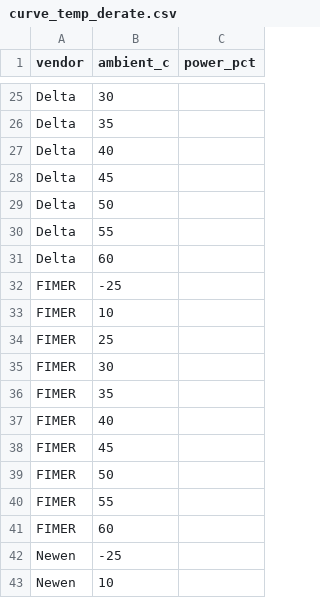
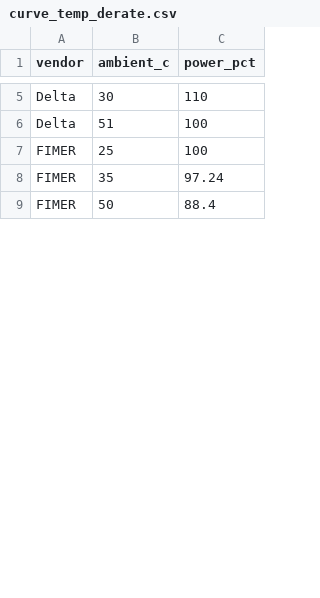
Before and after one commit to mayurtailor110-eng/PCS---A-to-A-comparison, a CSV file: curve_temp_derate.csv, drawn as a sheet; only a part is shown, gaps mark what is left out; removed rows and columns are numbered as before the commit, all else as after; the diff covers the shown part only; the diff names each change by its address in the sheet, - before the commit and + after, or states it on an @@ line.

```diff
--- a/curve_temp_derate.csv
+++ b/curve_temp_derate.csv
-C5 (power_pct): (empty)
+C5 (power_pct): 110
-B6 (ambient_c): 35
+B6 (ambient_c): 51
-C6 (power_pct): (empty)
+C6 (power_pct): 100
-row 27: Delta | 40
-row 28: Delta | 45
-row 29: Delta | 50
-row 30: Delta | 55
-row 31: Delta | 60
-row 32: FIMER | -25
-row 33: FIMER | 10
-C7 (power_pct): (empty)
+C7 (power_pct): 100
-row 35: FIMER | 30
-C8 (power_pct): (empty)
+C8 (power_pct): 97.24
-row 37: FIMER | 40
-row 38: FIMER | 45
-C9 (power_pct): (empty)
+C9 (power_pct): 88.4
-row 40: FIMER | 55
-row 41: FIMER | 60
-row 42: Newen | -25
-row 43: Newen | 10
```
Also changed, not shown: 49 removed rows and 16 edited cells elsewhere in this file, chart_points.csv, curve_lvrt_hvrt.csv, 6 other files.
